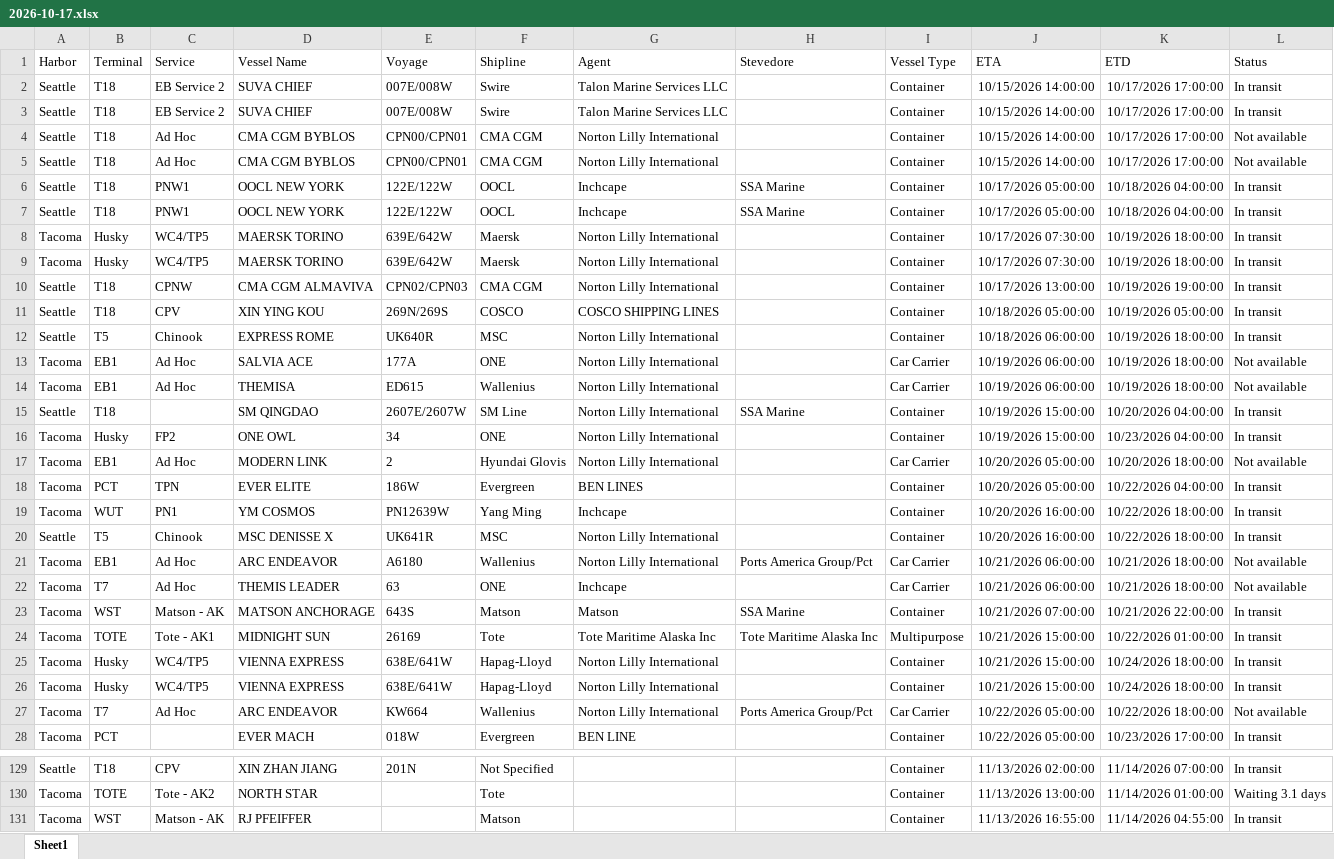
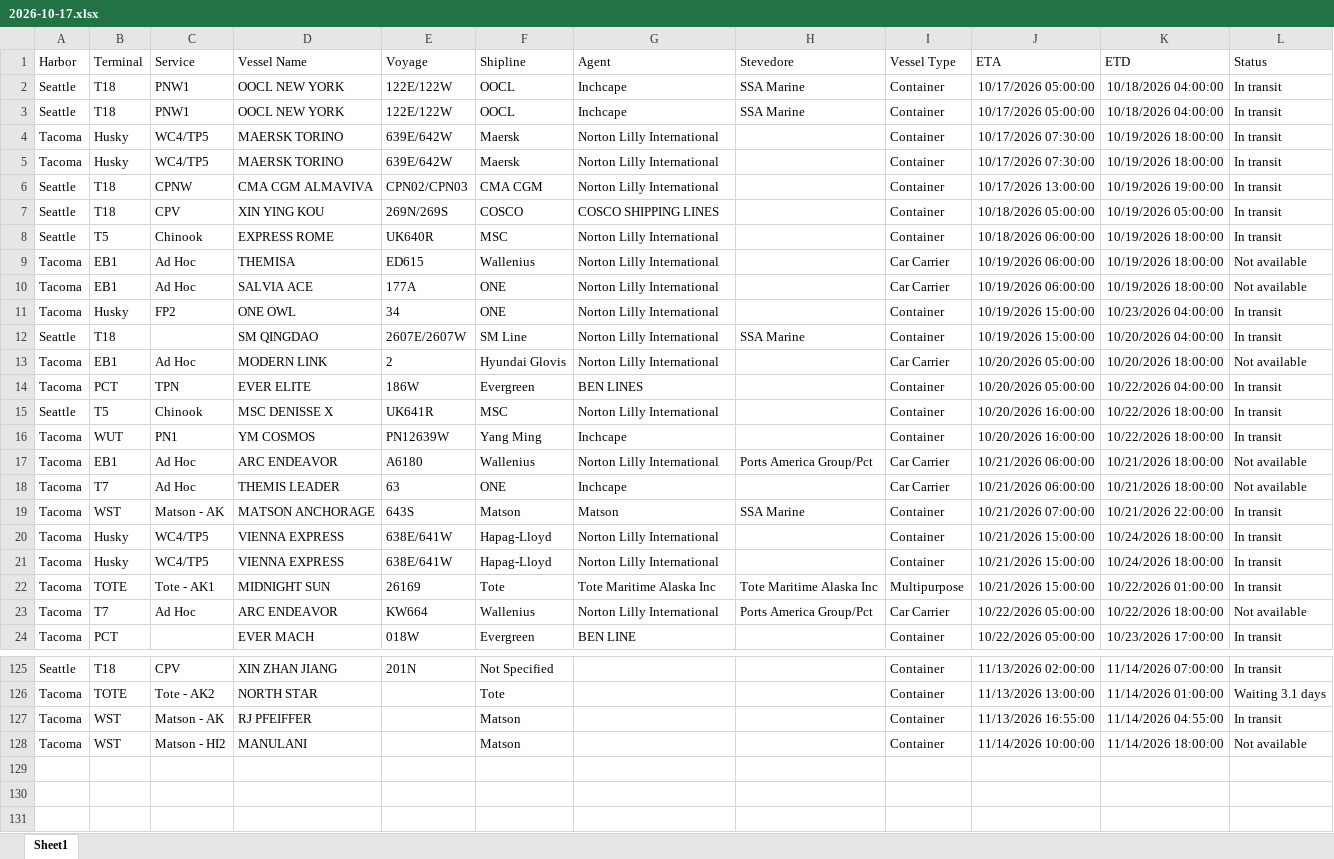
Before and after one commit to TheJoe1990/Ilwu, an Excel workbook: data/vessels/2026-10-17.xlsx, sheet Sheet1, drawn as a sheet; only a part is shown, gaps mark what is left out; values as stored, in another font and other column widths than the file's, no borders; table styles not drawn; removed rows and columns are numbered as before the commit, all else as after; the diff covers the shown part only; the diff names each change by its address in the sheet, - before the commit and + after, or states it on an @@ line.

```diff
--- a/data/vessels/2026-10-17.xlsx (sheet Sheet1)
+++ b/data/vessels/2026-10-17.xlsx (sheet Sheet1)
-row 2: Seattle | T18 | EB Service 2 | SUVA CHIEF | 007E/008W | Swire | Talon Marine Services LLC |  | Container | 10/15/2026 14:00:00 | 10/17/2026 17:00:00 | In transit
-row 3: Seattle | T18 | EB Service 2 | SUVA CHIEF | 007E/008W | Swire | Talon Marine Services LLC |  | Container | 10/15/2026 14:00:00 | 10/17/2026 17:00:00 | In transit
-row 4: Seattle | T18 | Ad Hoc | CMA CGM BYBLOS | CPN00/CPN01 | CMA CGM | Norton Lilly International |  | Container | 10/15/2026 14:00:00 | 10/17/2026 17:00:00 | Not available
-row 5: Seattle | T18 | Ad Hoc | CMA CGM BYBLOS | CPN00/CPN01 | CMA CGM | Norton Lilly International |  | Container | 10/15/2026 14:00:00 | 10/17/2026 17:00:00 | Not available
@@ row 14 moved to row 9: Tacoma @@
@@ row 16 moved to row 11: Tacoma @@
@@ row 20 moved to row 15: Seattle @@
@@ row 24 moved to row 22: Tacoma @@
+row 128: Tacoma | WST | Matson - HI2 | MANULANI |  | Matson |  |  | Container | 11/14/2026 10:00:00 | 11/14/2026 18:00:00 | Not available
```
Also changed, not shown: 6 moved rows elsewhere in this sheet, 3 other files.
